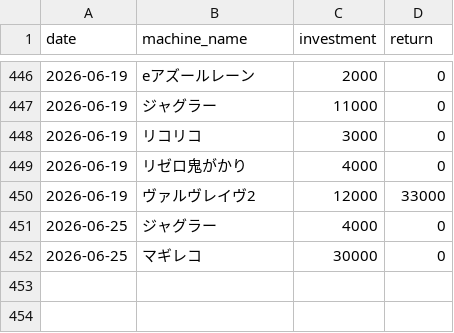
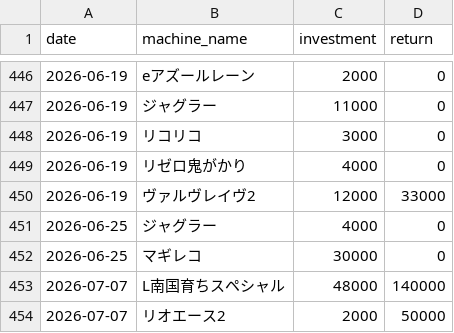
Before and after one commit to stars-stars/pachinko, a CSV file: data/day_datas.csv, drawn as a sheet; only a part is shown, gaps mark what is left out.

```diff
--- a/data/day_datas.csv
+++ b/data/day_datas.csv
@@ -452 +452,3 @@ date,machine_name,investment,return
 2026-06-25,マギレコ,30000,0
+2026-07-07,L南国育ちスペシャル,48000,140000
+2026-07-07,リオエース2,2000,50000
```
Also changed, not shown: 6 other files.
